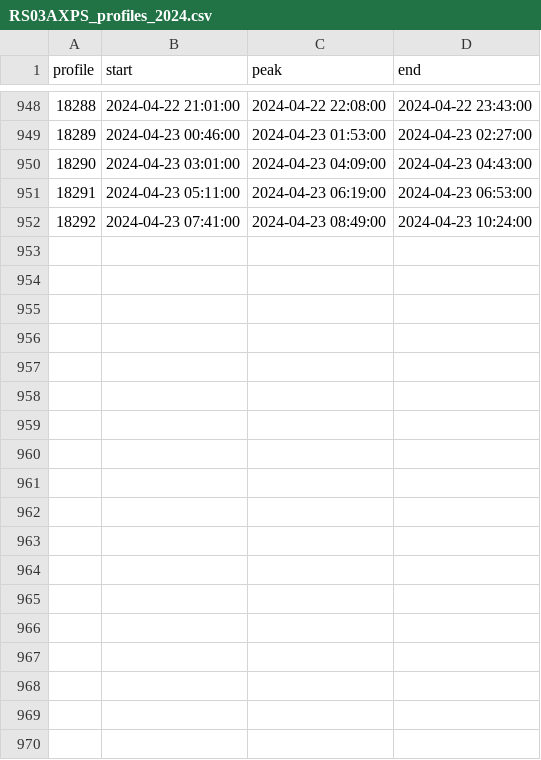
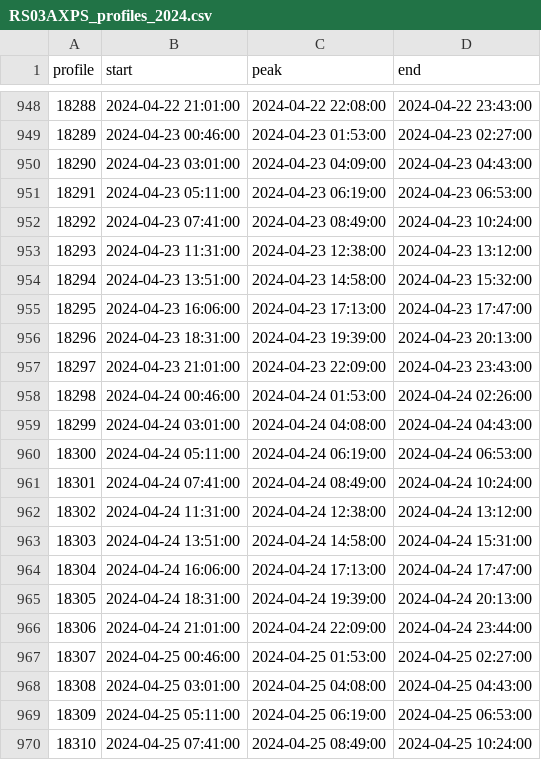
Before and after one commit to jdduprey/profileIndices, a CSV file: RS03AXPS_profiles_2024.csv, drawn as a sheet; only a part is shown, gaps mark what is left out.

Commit message:
auto-commit for updated profile indices

```diff
--- a/RS03AXPS_profiles_2024.csv
+++ b/RS03AXPS_profiles_2024.csv
@@ -952 +952,19 @@ profile,start,peak,end
 18292,2024-04-23 07:41:00,2024-04-23 08:49:00,2024-04-23 10:24:00
+18293,2024-04-23 11:31:00,2024-04-23 12:38:00,2024-04-23 13:12:00
+18294,2024-04-23 13:51:00,2024-04-23 14:58:00,2024-04-23 15:32:00
+18295,2024-04-23 16:06:00,2024-04-23 17:13:00,2024-04-23 17:47:00
+18296,2024-04-23 18:31:00,2024-04-23 19:39:00,2024-04-23 20:13:00
+18297,2024-04-23 21:01:00,2024-04-23 22:09:00,2024-04-23 23:43:00
+18298,2024-04-24 00:46:00,2024-04-24 01:53:00,2024-04-24 02:26:00
+18299,2024-04-24 03:01:00,2024-04-24 04:08:00,2024-04-24 04:43:00
+18300,2024-04-24 05:11:00,2024-04-24 06:19:00,2024-04-24 06:53:00
+18301,2024-04-24 07:41:00,2024-04-24 08:49:00,2024-04-24 10:24:00
+18302,2024-04-24 11:31:00,2024-04-24 12:38:00,2024-04-24 13:12:00
+18303,2024-04-24 13:51:00,2024-04-24 14:58:00,2024-04-24 15:31:00
+18304,2024-04-24 16:06:00,2024-04-24 17:13:00,2024-04-24 17:47:00
+18305,2024-04-24 18:31:00,2024-04-24 19:39:00,2024-04-24 20:13:00
+18306,2024-04-24 21:01:00,2024-04-24 22:09:00,2024-04-24 23:44:00
+18307,2024-04-25 00:46:00,2024-04-25 01:53:00,2024-04-25 02:27:00
+18308,2024-04-25 03:01:00,2024-04-25 04:08:00,2024-04-25 04:43:00
+18309,2024-04-25 05:11:00,2024-04-25 06:19:00,2024-04-25 06:53:00
+18310,2024-04-25 07:41:00,2024-04-25 08:49:00,2024-04-25 10:24:00
```
Also changed, not shown: CE04OSPS_profiles.csv, CE04OSPS_profiles_2024.csv, 3 other files.
